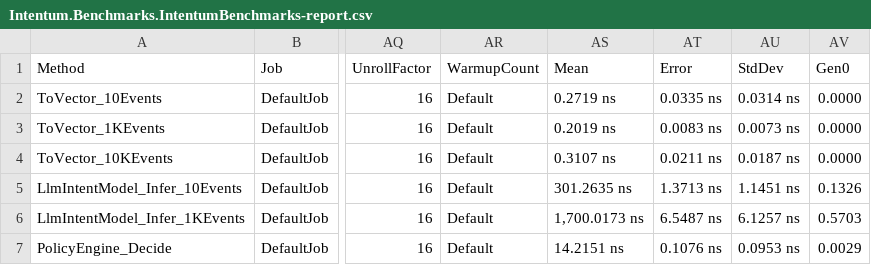
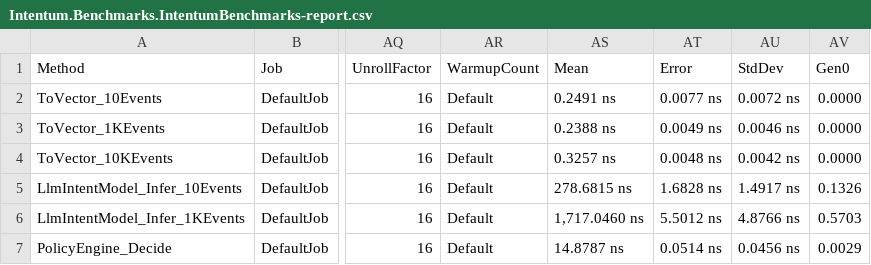
Before and after one commit to keremvaris/Intentum, a CSV file: BenchmarkDotNet.Artifacts/results/Intentum.Benchmarks.IntentumBenchmarks-report.csv, drawn as a sheet; only a part is shown, gaps mark what is left out; the diff names each change by its address in the sheet, - before the commit and + after, or states it on an @@ line.

```diff
--- a/BenchmarkDotNet.Artifacts/results/Intentum.Benchmarks.IntentumBenchmarks-report.csv
+++ b/BenchmarkDotNet.Artifacts/results/Intentum.Benchmarks.IntentumBenchmarks-report.csv
-AS2 (Mean): 0.2719 ns
+AS2 (Mean): 0.2491 ns
-AT2 (Error): 0.0335 ns
+AT2 (Error): 0.0077 ns
-AU2 (StdDev): 0.0314 ns
+AU2 (StdDev): 0.0072 ns
-AS3 (Mean): 0.2019 ns
+AS3 (Mean): 0.2388 ns
-AT3 (Error): 0.0083 ns
+AT3 (Error): 0.0049 ns
-AU3 (StdDev): 0.0073 ns
+AU3 (StdDev): 0.0046 ns
-AS4 (Mean): 0.3107 ns
+AS4 (Mean): 0.3257 ns
-AT4 (Error): 0.0211 ns
+AT4 (Error): 0.0048 ns
-AU4 (StdDev): 0.0187 ns
+AU4 (StdDev): 0.0042 ns
-AS5 (Mean): 301.2635 ns
+AS5 (Mean): 278.6815 ns
-AT5 (Error): 1.3713 ns
+AT5 (Error): 1.6828 ns
-AU5 (StdDev): 1.1451 ns
+AU5 (StdDev): 1.4917 ns
-AS6 (Mean): 1,700.0173 ns
+AS6 (Mean): 1,717.0460 ns
-AT6 (Error): 6.5487 ns
+AT6 (Error): 5.5012 ns
-AU6 (StdDev): 6.1257 ns
+AU6 (StdDev): 4.8766 ns
-AS7 (Mean): 14.2151 ns
+AS7 (Mean): 14.8787 ns
-AT7 (Error): 0.1076 ns
+AT7 (Error): 0.0514 ns
-AU7 (StdDev): 0.0953 ns
+AU7 (StdDev): 0.0456 ns
```
Also changed, not shown: 8 other files.
